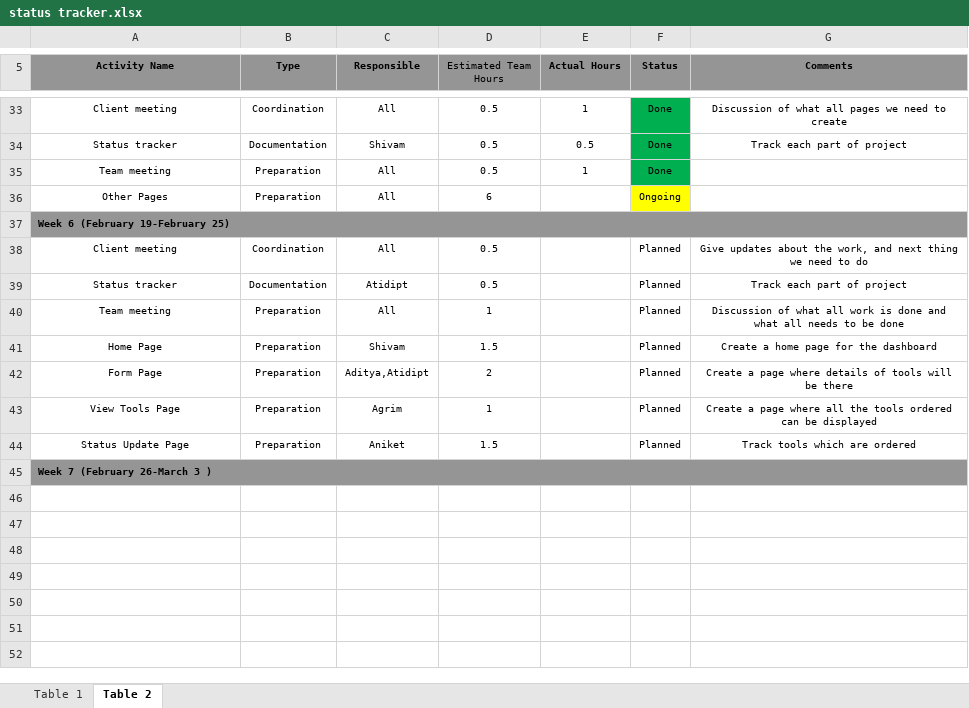
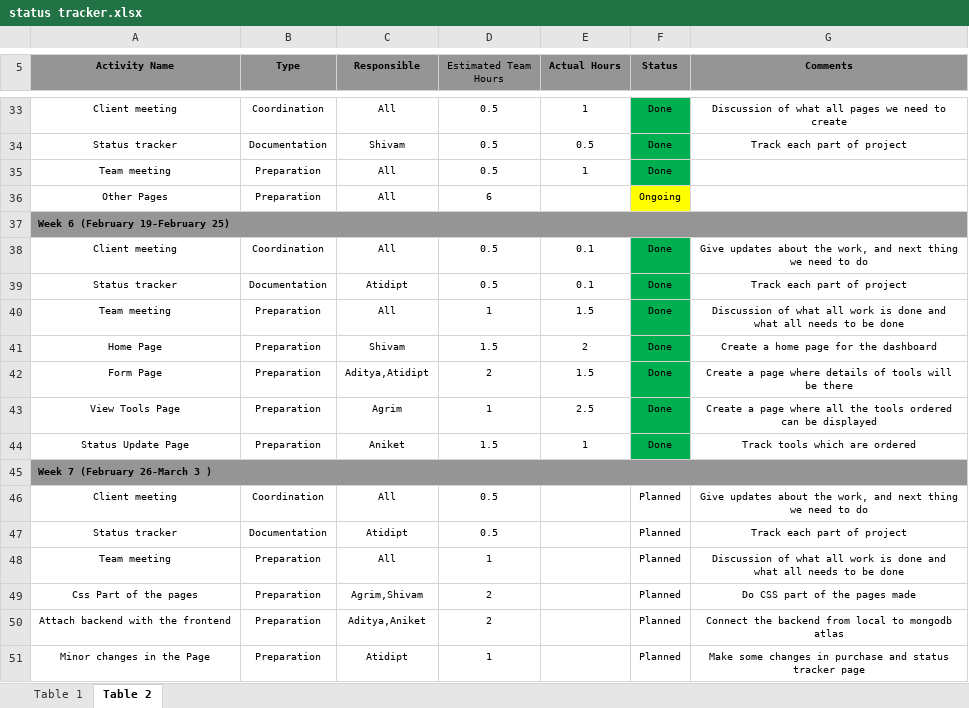
Before and after one commit to Adityagargiiith/Mern-website, an Excel workbook: docs/status tracker.xlsx, sheet Table 2, drawn as a sheet; only a part is shown, gaps mark what is left out; values as stored, in another font and other column widths than the file's, no borders; removed rows and columns are numbered as before the commit, all else as after; the diff names each change by its address in the sheet, - before the commit and + after, or states it on an @@ line.

Commit message:
status tracker update (week 6-7)

```diff
--- a/docs/status tracker.xlsx (sheet Table 2)
+++ b/docs/status tracker.xlsx (sheet Table 2)
+row 38: Client meeting | Coordination | All | 0.5 | 0.1 | Done | Give updates about the work, and next thing we need to do
+row 39: Status tracker | Documentation | Atidipt | 0.5 | 0.1 | Done | Track each part of project
+row 40: Team meeting | Preparation | All | 1 | 1.5 | Done | Discussion of what all work is done and what all needs to be done
+row 41: Home Page | Preparation | Shivam | 1.5 | 2 | Done | Create a home page for the dashboard
+row 42: Form Page | Preparation | Aditya,Atidipt | 2 | 1.5 | Done | Create a page where details of tools will be there
+row 43: View Tools Page | Preparation | Agrim | 1 | 2.5 | Done | Create a page where all the tools ordered can be displayed
+row 44: Status Update Page | Preparation | Aniket | 1.5 | 1 | Done | Track tools which are ordered
-row 41: Home Page | Preparation | Shivam | 1.5 |  | Planned | Create a home page for the dashboard
+row 49: Css Part of the pages | Preparation | Agrim,Shivam | 2 |  | Planned | Do CSS part of the pages made
-A50 (Activity Name): Form Page
+A50 (Activity Name): Attach backend with the frontend
-C50 (Responsible): Aditya,Atidipt
+C50 (Responsible): Aditya,Aniket
-G50 (Comments): Create a page where details of tools will be there
+G50 (Comments): Connect the backend from local to mongodb atlas
-A51 (Activity Name): View Tools Page
+A51 (Activity Name): Minor changes in the Page
-C51 (Responsible): Agrim
+C51 (Responsible): Atidipt
-G51 (Comments): Create a page where all the tools ordered can be displayed
+G51 (Comments): Make some changes in purchase and status tracker page
-row 44: Status Update Page | Preparation | Aniket | 1.5 |  | Planned | Track tools which are ordered
```
